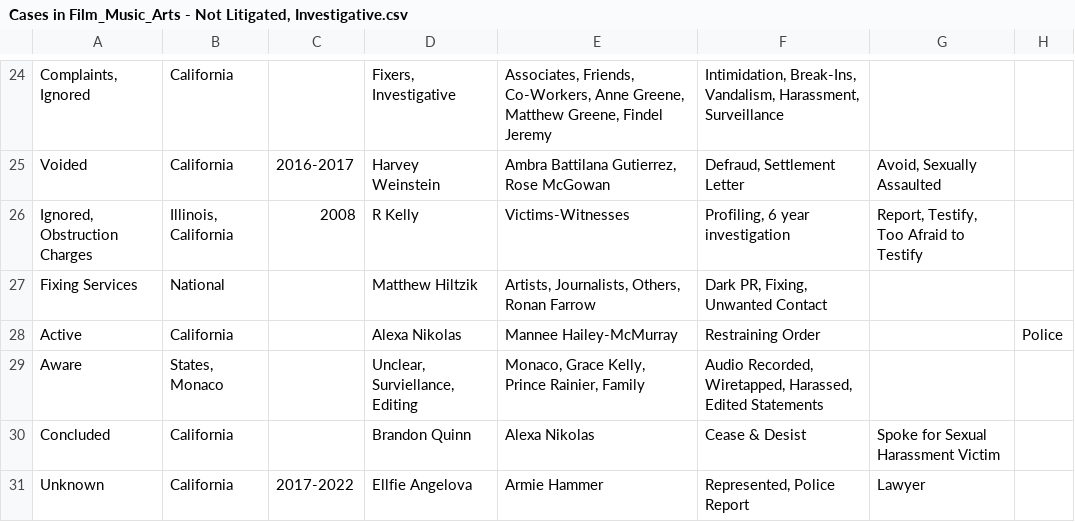
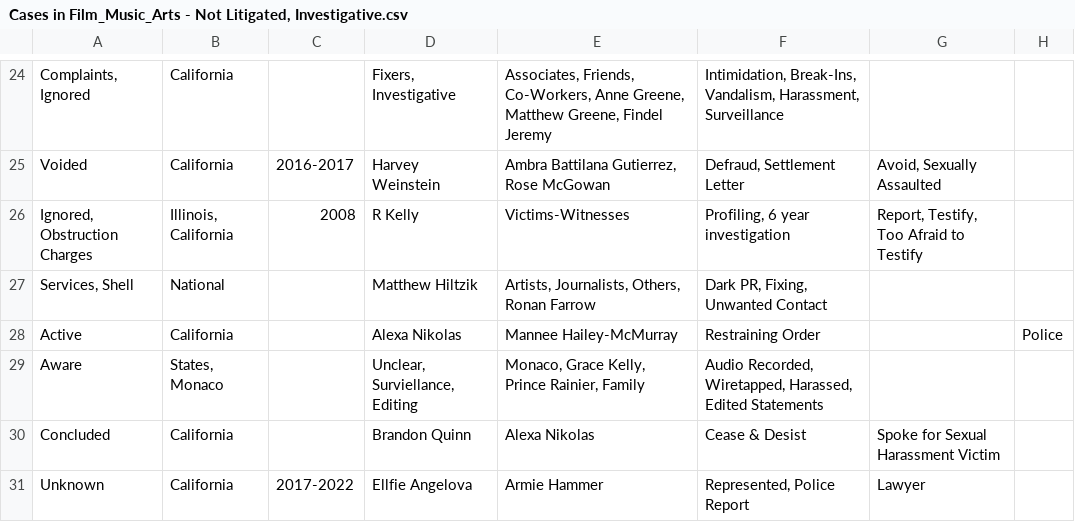
Before and after one commit to RescueSocial/Victims_Cases_Film-Music-Arts, a CSV file: Cases in Film_Music_Arts - Not Litigated, Investigative.csv, drawn as a sheet; only a part is shown, gaps mark what is left out; the diff names each change by its address in the sheet, - before the commit and + after, or states it on an @@ line.

Commit message:
Cases in Film, Music, Arts - Not Litigated, Investigative

```diff
--- a/Cases in Film_Music_Arts - Not Litigated, Investigative.csv
+++ b/Cases in Film_Music_Arts - Not Litigated, Investigative.csv
-A27: Fixing Services
+A27: Services, Shell
```
